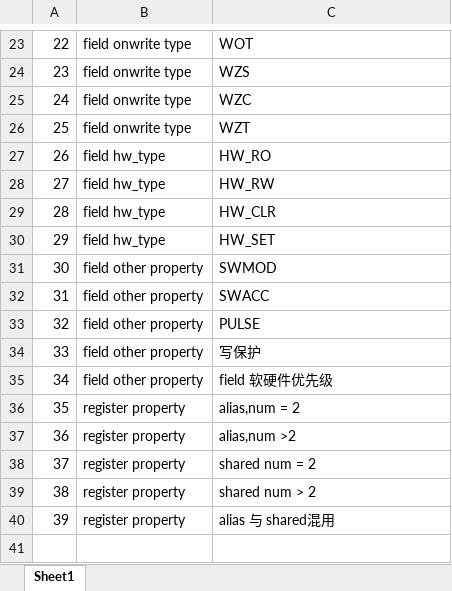
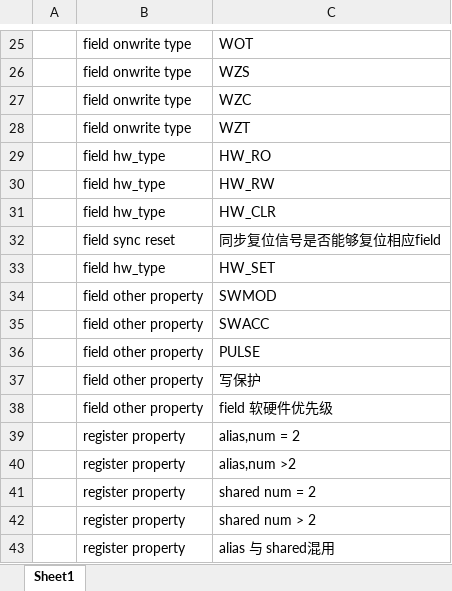
Before and after one commit to howsayhao/hj_reg_auto, an Excel workbook: docs/reg_test_plan.xlsx, sheet Sheet1, drawn as a sheet; only a part is shown, gaps mark what is left out; values as stored, in another font and other column widths than the file's, no borders; addresses are those after the commit; the diff covers the shown part only; the diff names each change by its address in the sheet, - before the commit and + after, or states it on an @@ line.

```diff
--- a/docs/reg_test_plan.xlsx (sheet Sheet1)
+++ b/docs/reg_test_plan.xlsx (sheet Sheet1)
-A25: 22
+A25: (empty)
-A26: 23
+A26: (empty)
-A27: 24
+A27: (empty)
-A28: 25
+A28: (empty)
-A29: 26
+A29: (empty)
-A30: 27
+A30: (empty)
-A31: 28
+A31: (empty)
+row 32:  | field sync reset | 同步复位信号是否能够复位相应field
-A33: 29
+A33: (empty)
-A34: 30
+A34: (empty)
-A35: 31
+A35: (empty)
-A36: 32
+A36: (empty)
-A37: 33
+A37: (empty)
-A38: 34
+A38: (empty)
-A39: 35
+A39: (empty)
-A40: 36
+A40: (empty)
-A41: 37
+A41: (empty)
-A42: 38
+A42: (empty)
-A43: 39
+A43: (empty)
```
Also changed, not shown: 6 added rows, 4 removed rows and 25 edited cells elsewhere in this sheet, 11 other files.
